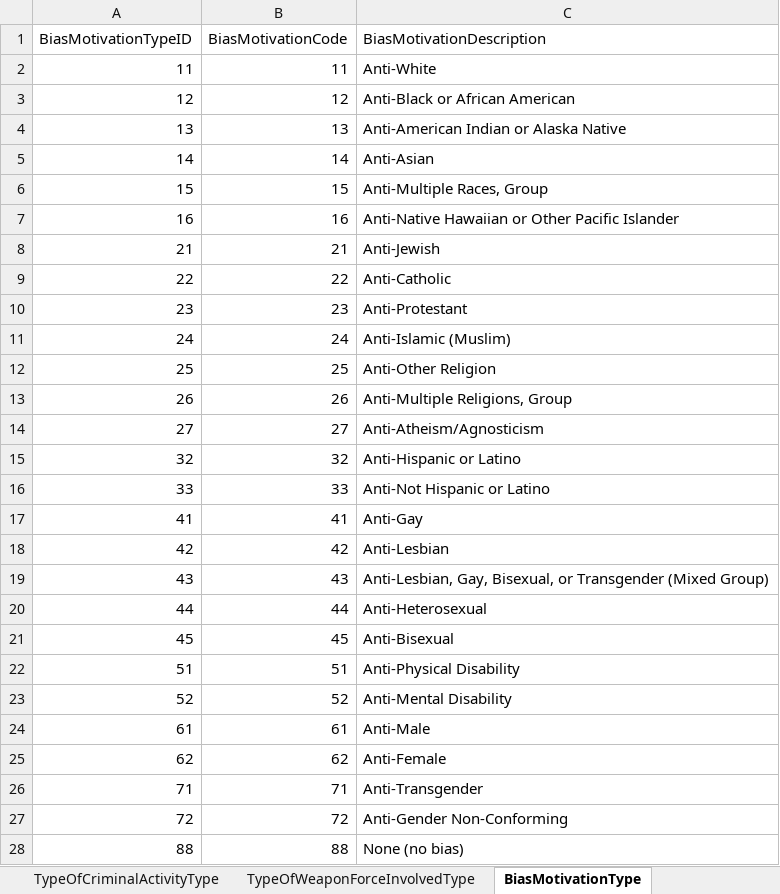
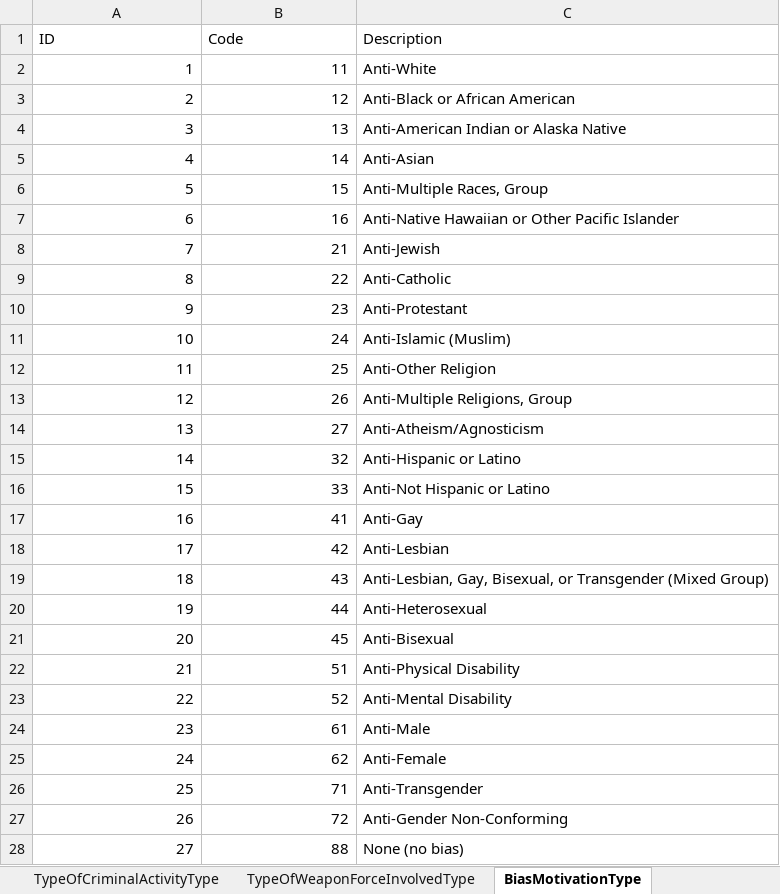
Before and after one commit to ojbc/analytics, an Excel workbook: nibrs/r-load/NIBRSCodeTables.xlsx, sheet BiasMotivationType, drawn as a sheet; only a part is shown; values as stored, in another font and other column widths than the file's, no borders; removed rows and columns are numbered as before the commit, all else as after; the diff covers the shown part only; the diff names each change by its address in the sheet, - before the commit and + after, or states it on an @@ line.

```diff
--- a/nibrs/r-load/NIBRSCodeTables.xlsx (sheet BiasMotivationType)
+++ b/nibrs/r-load/NIBRSCodeTables.xlsx (sheet BiasMotivationType)
-row 1: BiasMotivationTypeID | BiasMotivationCode | BiasMotivationDescription
+row 1: ID | Code | Description
-A2: 11
+A2: 1
-A3: 12
+A3: 2
-A4: 13
+A4: 3
-A5: 14
+A5: 4
-A6: 15
+A6: 5
-A7: 16
+A7: 6
-A8: 21
+A8: 7
-A9: 22
+A9: 8
-A10: 23
+A10: 9
-A11: 24
+A11: 10
-A12: 25
+A12: 11
-A13: 26
+A13: 12
-A14: 27
+A14: 13
-A15: 32
+A15: 14
-A16: 33
+A16: 15
-A17: 41
+A17: 16
-A18: 42
+A18: 17
-A19: 43
+A19: 18
-A20: 44
+A20: 19
-A21: 45
+A21: 20
-A22: 51
+A22: 21
-A23: 52
+A23: 22
-A24: 61
+A24: 23
-A25: 62
+A25: 24
-A26: 71
+A26: 25
-A27: 72
+A27: 26
-A28: 88
+A28: 27
```
Also changed, not shown: 1 edited cell elsewhere in this sheet, sheet PropertyDescriptionType, sheet TypeInjuryType, sheet TypeOfCriminalActivityType, sheet UCROffenseCodeType, sheet LocationTypeType, sheet RaceOfPersonType, 22 more sheets, other sheet tabs.
